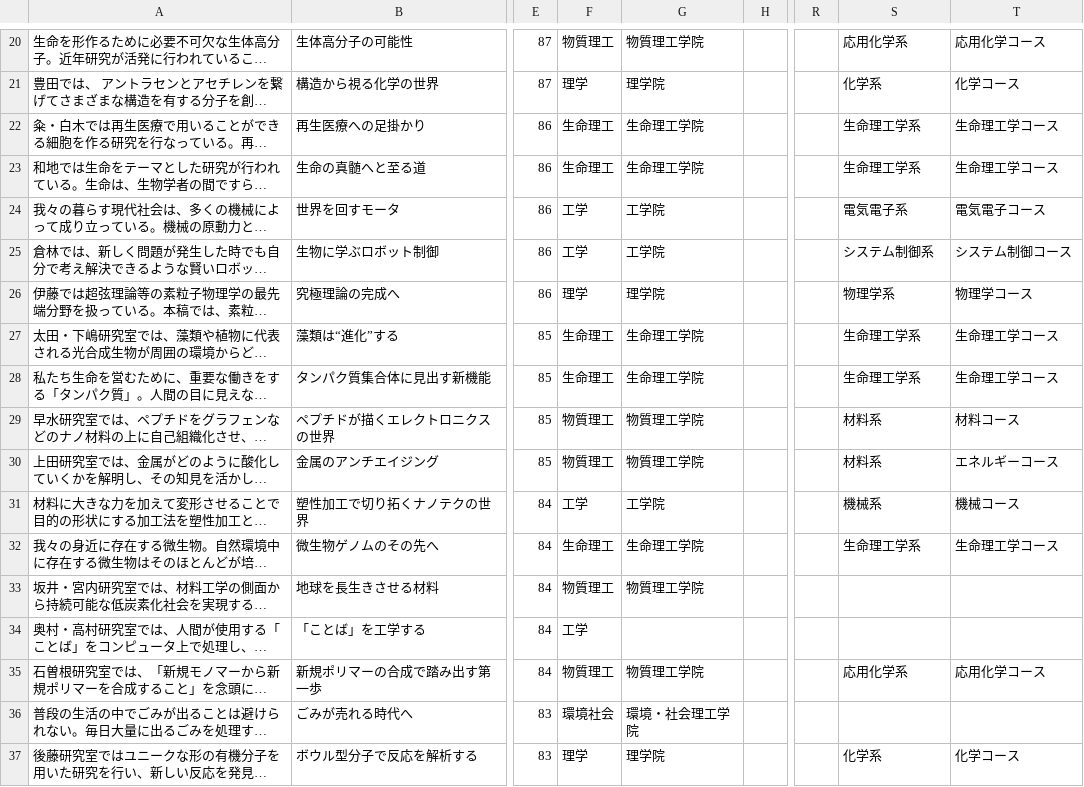
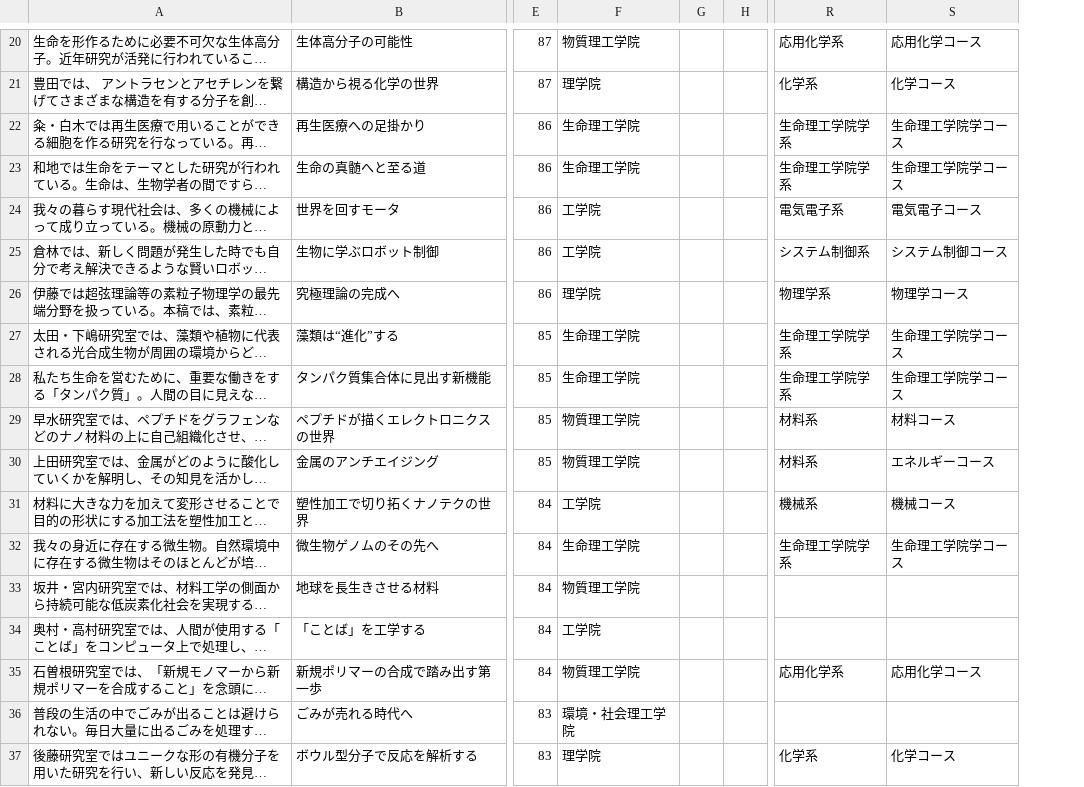
Before and after one commit to riverstone496/html_maker, a CSV file: sample.csv, drawn as a sheet; only a part is shown, gaps mark what is left out; long unchanged cells end in …; removed rows and columns are numbered as before the commit, all else as after; the diff covers the shown part only; the diff names each change by its address in the sheet, - before the commit and + after, or states it on an @@ line.

Commit message:
sample.csvを修正

```diff
--- a/sample.csv
+++ b/sample.csv
-column F, rows 20-37: 物質理工 | 理学 | 生命理工 | 生命理工 | 工学 | 工学 | 理学 | 生命理工 | 生命理工 | 物質理工 | 物質理工 | 工学 | 生命理工 | 物質理工 | 工学 | 物質理工 | 環境社会 | 理学
+column G, empty
-column R, empty
-R22:R23: 生命理工学系
+R22:R23: 生命理工学院学系
-S22:S23: 生命理工学コース
+S22:S23: 生命理工学院学コース
-R27:R28: 生命理工学系
+R27:R28: 生命理工学院学系
-S27:S28: 生命理工学コース
+S27:S28: 生命理工学院学コース
-R32: 生命理工学系
+R32: 生命理工学院学系
-S32: 生命理工学コース
+S32: 生命理工学院学コース
-F34: (empty)
+F34: 工学院
```
Also changed, not shown: 93 edited cells elsewhere in this file, 2 other files.
